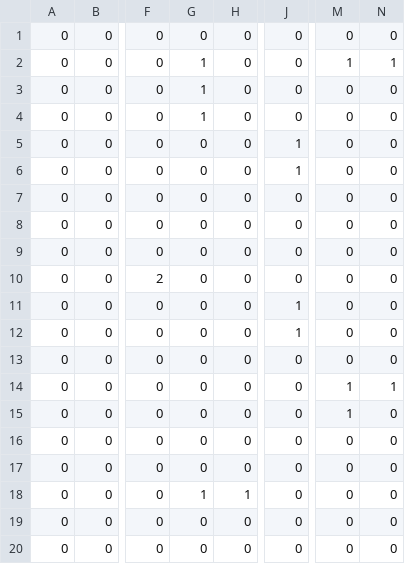
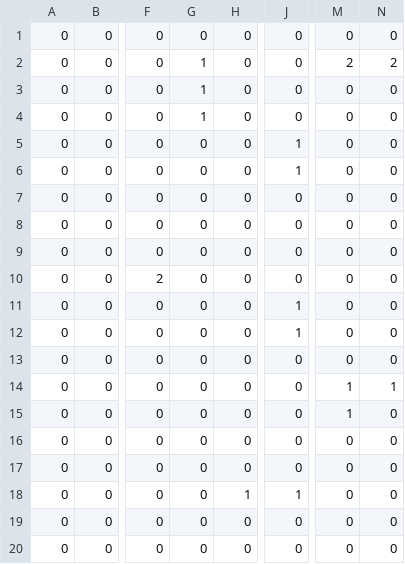
Before and after one commit to oharaAoi/AOENGINE, a CSV file: Project/Assets/Game/StageData/Random/3.csv, drawn as a sheet; only a part is shown, gaps mark what is left out; the diff names each change by its address in the sheet, - before the commit and + after, or states it on an @@ line.

```diff
--- a/Project/Assets/Game/StageData/Random/3.csv
+++ b/Project/Assets/Game/StageData/Random/3.csv
-M2: 1
+M2: 2
-N2: 1
+N2: 2
-G18: 1
+G18: 0
-J18: 0
+J18: 1
```
Also changed, not shown: Project/Assets/Game/StageData/Random/1.csv, Project/Assets/Game/StageData/Random/2.csv, 4 other files.
